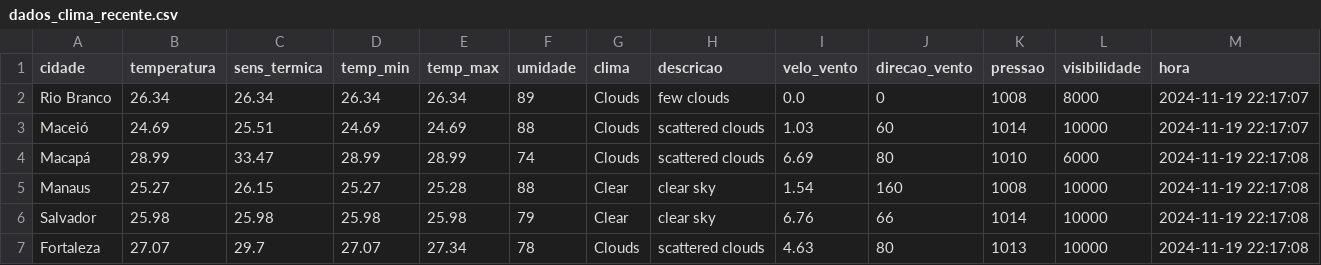
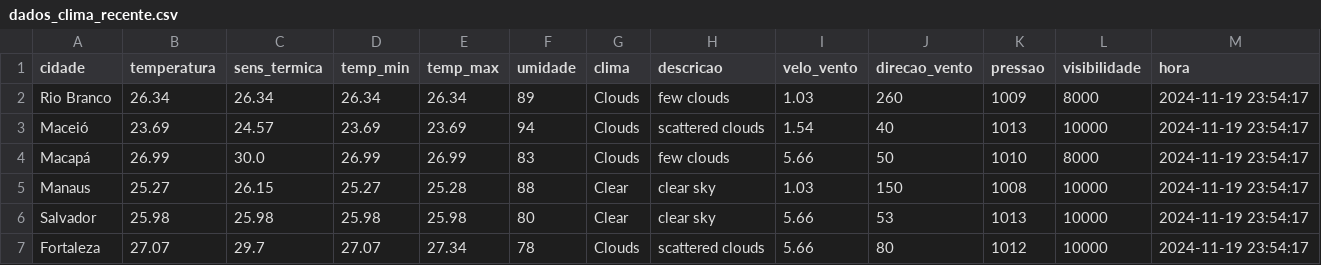
Before and after one commit to ThFenrir/integradorClimaDados, a CSV file: dados_clima_recente.csv, drawn as a sheet; only a part is shown; the diff covers the shown part only.

```diff
--- a/dados_clima_recente.csv
+++ b/dados_clima_recente.csv
@@ -1,7 +1,7 @@
 cidade,temperatura,sens_termica,temp_min,temp_max,umidade,clima,descricao,velo_vento,direcao_vento,pressao,visibilidade,hora
-Rio Branco,26.34,26.34,26.34,26.34,89,Clouds,few clouds,0.0,0,1008,8000,2024-11-19 22:17:07
-Maceió,24.69,25.51,24.69,24.69,88,Clouds,scattered clouds,1.03,60,1014,10000,2024-11-19 22:17:07
-Macapá,28.99,33.47,28.99,28.99,74,Clouds,scattered clouds,6.69,80,1010,6000,2024-11-19 22:17:08
-Manaus,25.27,26.15,25.27,25.28,88,Clear,clear sky,1.54,160,1008,10000,2024-11-19 22:17:08
-Salvador,25.98,25.98,25.98,25.98,79,Clear,clear sky,6.76,66,1014,10000,2024-11-19 22:17:08
-Fortaleza,27.07,29.7,27.07,27.34,78,Clouds,scattered clouds,4.63,80,1013,10000,2024-11-19 22:17:08
+Rio Branco,26.34,26.34,26.34,26.34,89,Clouds,few clouds,1.03,260,1009,8000,2024-11-19 23:54:17
+Maceió,23.69,24.57,23.69,23.69,94,Clouds,scattered clouds,1.54,40,1013,10000,2024-11-19 23:54:17
+Macapá,26.99,30.0,26.99,26.99,83,Clouds,few clouds,5.66,50,1010,8000,2024-11-19 23:54:17
+Manaus,25.27,26.15,25.27,25.28,88,Clear,clear sky,1.03,150,1008,10000,2024-11-19 23:54:17
+Salvador,25.98,25.98,25.98,25.98,80,Clear,clear sky,5.66,53,1013,10000,2024-11-19 23:54:17
+Fortaleza,27.07,29.7,27.07,27.34,78,Clouds,scattered clouds,5.66,80,1012,10000,2024-11-19 23:54:17
```
Also changed, not shown: 150 edited cells elsewhere in this file.
